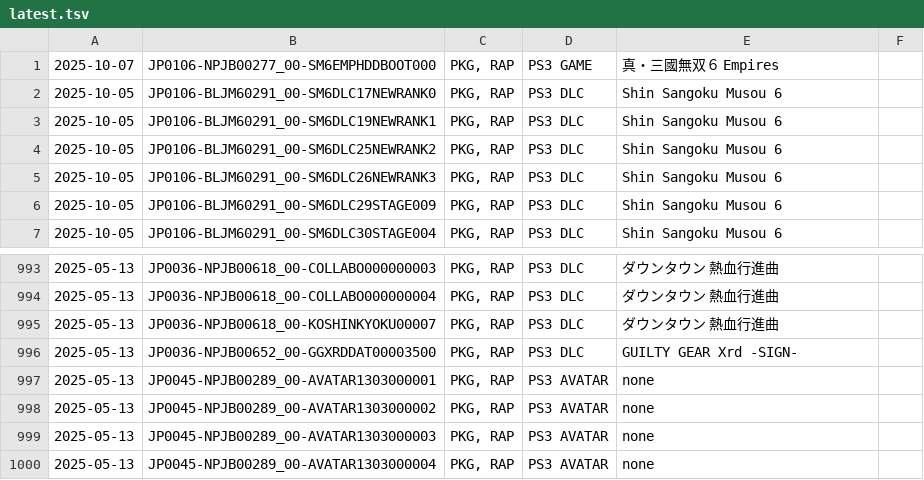
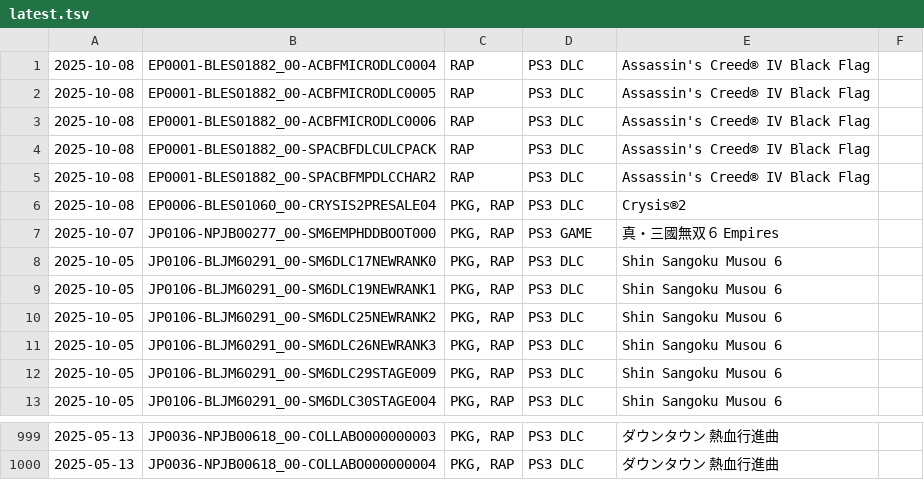
Before and after one commit to 1jtp8sobiu/psn-chihiro, a TSV file: latest.tsv, drawn as a sheet; only a part is shown, gaps mark what is left out.

```diff
--- a/latest.tsv
+++ b/latest.tsv
@@ -1 +1,7 @@
+2025-10-08	EP0001-BLES01882_00-ACBFMICRODLC0004	RAP	PS3 DLC	Assassin's Creed® IV Black Flag	
+2025-10-08	EP0001-BLES01882_00-ACBFMICRODLC0005	RAP	PS3 DLC	Assassin's Creed® IV Black Flag	
+2025-10-08	EP0001-BLES01882_00-ACBFMICRODLC0006	RAP	PS3 DLC	Assassin's Creed® IV Black Flag	
+2025-10-08	EP0001-BLES01882_00-SPACBFDLCULCPACK	RAP	PS3 DLC	Assassin's Creed® IV Black Flag	
+2025-10-08	EP0001-BLES01882_00-SPACBFMPDLCCHAR2	RAP	PS3 DLC	Assassin's Creed® IV Black Flag	
+2025-10-08	EP0006-BLES01060_00-CRYSIS2PRESALE04	PKG, RAP	PS3 DLC	Crysis®2	
 2025-10-07	JP0106-NPJB00277_00-SM6EMPHDDBOOT000	PKG, RAP	PS3 GAME	真・三國無双６ Empires	
@@ -994,7 +1000 @@
 2025-05-13	JP0036-NPJB00618_00-COLLABO000000004	PKG, RAP	PS3 DLC	ダウンタウン 熱血行進曲	
-2025-05-13	JP0036-NPJB00618_00-KOSHINKYOKU00007	PKG, RAP	PS3 DLC	ダウンタウン 熱血行進曲	
-2025-05-13	JP0036-NPJB00652_00-GGXRDDAT00003500	PKG, RAP	PS3 DLC	GUILTY GEAR Xrd -SIGN-	
-2025-05-13	JP0045-NPJB00289_00-AVATAR1303000001	PKG, RAP	PS3 AVATAR	none	
-2025-05-13	JP0045-NPJB00289_00-AVATAR1303000002	PKG, RAP	PS3 AVATAR	none	
-2025-05-13	JP0045-NPJB00289_00-AVATAR1303000003	PKG, RAP	PS3 AVATAR	none	
-2025-05-13	JP0045-NPJB00289_00-AVATAR1303000004	PKG, RAP	PS3 AVATAR	none	
```
Also changed, not shown: 2 other files.
